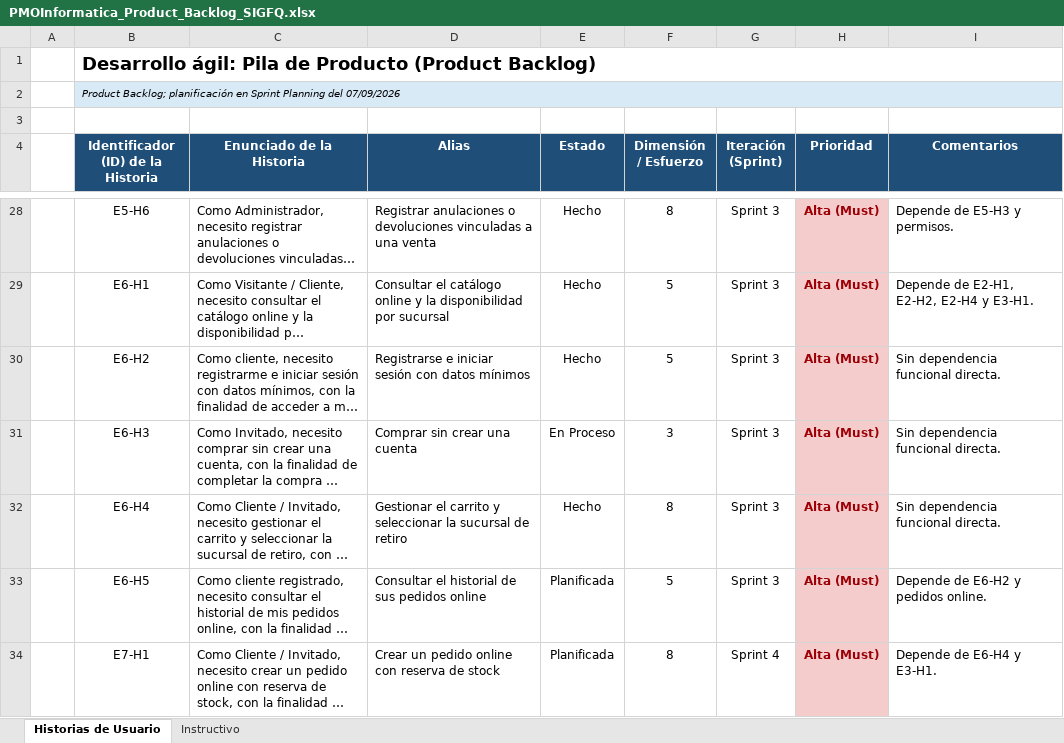
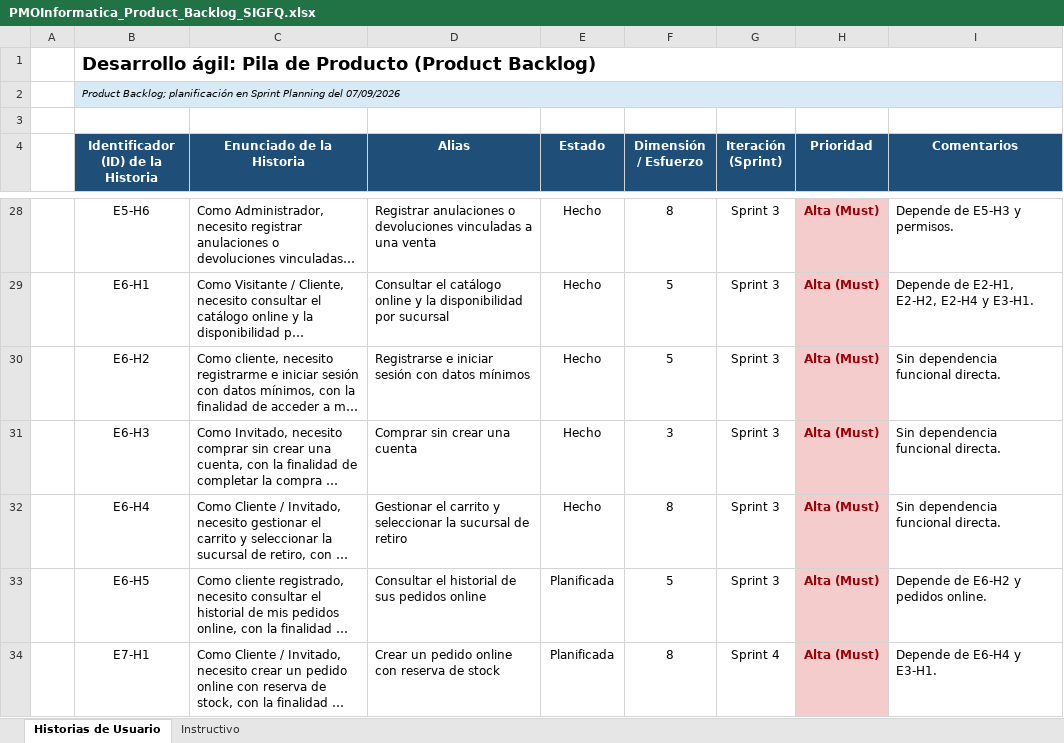
Before and after one commit to AndressAlonso/Sistema_Integral_de_Gestion_para_Farmacia_Quilicura, an Excel workbook: Fase_2/Evidencias Proyecto/Evidencias de documentación/Listo/PMOInformatica_Product_Backlog_SIGFQ.xlsx, sheet Historias de Usuario, drawn as a sheet; only a part is shown, gaps mark what is left out; long unchanged cells end in …; values as stored, in another font and other column widths than the file's, no borders; charts and pictures and conditional formats not drawn; the diff names each change by its address in the sheet, - before the commit and + after, or states it on an @@ line.

Commit message:
docs: sincronizar carpeta Listo desde main

```diff
--- a/Fase_2/Evidencias Proyecto/Evidencias de documentación/Listo/PMOInformatica_Product_Backlog_SIGFQ.xlsx (sheet Historias de Usuario)
+++ b/Fase_2/Evidencias Proyecto/Evidencias de documentación/Listo/PMOInformatica_Product_Backlog_SIGFQ.xlsx (sheet Historias de Usuario)
-E31 (Estado): En Proceso
+E31 (Estado): Hecho
```
Also changed, not shown: Fase_2/Evidencias Proyecto/Evidencias de documentación/Listo/EDT_SIGFQ.xlsx, Fase_2/Evidencias Proyecto/Evidencias de documentación/Listo/Sprint_3_Backlog_SIGFQ_Tareas_por_HU_y_Escenarios.xlsx, 1 other file.
